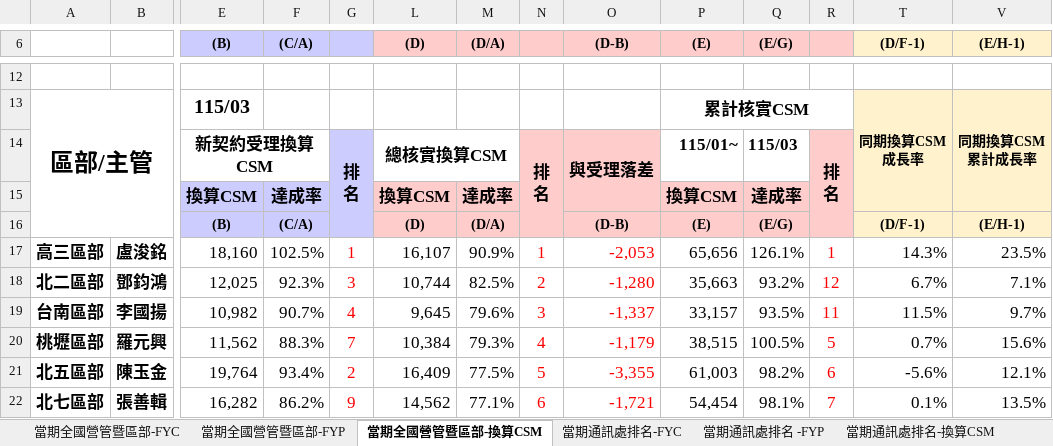
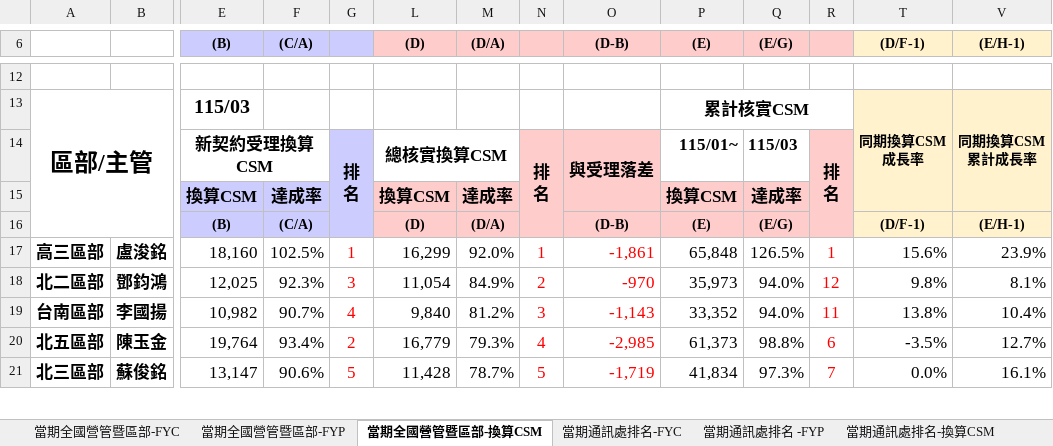
Before and after one commit to nehemiah1205/fubon-dashboard, an Excel workbook: data_fyc.xlsx, sheet 當期全國營管暨區部-換算CSM, drawn as a sheet; only a part is shown, gaps mark what is left out; values as stored, in another font and other column widths than the file's, no borders; charts and pictures and conditional formats not drawn; removed rows and columns are numbered as before the commit, all else as after; rows hold the shown columns only; the diff covers the shown part only; the diff names each change by its address in the sheet, - before the commit and + after, or states it on an @@ line.

```diff
--- a/data_fyc.xlsx (sheet 當期全國營管暨區部-換算CSM)
+++ b/data_fyc.xlsx (sheet 當期全國營管暨區部-換算CSM)
-L17 ((D)): 16,107
+L17 ((D)): 16,299
-M17 ((D/A)): 90.9%
+M17 ((D/A)): 92.0%
-O17 ((D-B)): -2,053
+O17 ((D-B)): -1,861
-P17 ((E)): 65,656
+P17 ((E)): 65,848
-Q17 ((E/G)): 126.1%
+Q17 ((E/G)): 126.5%
-T17 ((D/F-1)): 14.3%
+T17 ((D/F-1)): 15.6%
-V17 ((E/H-1)): 23.5%
+V17 ((E/H-1)): 23.9%
-L18 ((D)): 10,744
+L18 ((D)): 11,054
-M18 ((D/A)): 82.5%
+M18 ((D/A)): 84.9%
-O18 ((D-B)): -1,280
+O18 ((D-B)): -970
-P18 ((E)): 35,663
+P18 ((E)): 35,973
-Q18 ((E/G)): 93.2%
+Q18 ((E/G)): 94.0%
-T18 ((D/F-1)): 6.7%
+T18 ((D/F-1)): 9.8%
-V18 ((E/H-1)): 7.1%
+V18 ((E/H-1)): 8.1%
-L19 ((D)): 9,645
+L19 ((D)): 9,840
-M19 ((D/A)): 79.6%
+M19 ((D/A)): 81.2%
-O19 ((D-B)): -1,337
+O19 ((D-B)): -1,143
-P19 ((E)): 33,157
+P19 ((E)): 33,352
-Q19 ((E/G)): 93.5%
+Q19 ((E/G)): 94.0%
-T19 ((D/F-1)): 11.5%
+T19 ((D/F-1)): 13.8%
-V19 ((E/H-1)): 9.7%
+V19 ((E/H-1)): 10.4%
-row 20: 桃壢區部 | 羅元興 | 11,562 | 88.3% | 7 | 10,384 | 79.3% | 4 | -1,179 | 38,515 | 100.5% | 5 | 0.7% | 15.6%
-L20 ((D)): 16,409
+L20 ((D)): 16,779
-M20 ((D/A)): 77.5%
+M20 ((D/A)): 79.3%
-N20: 5
+N20: 4
-O20 ((D-B)): -3,355
+O20 ((D-B)): -2,985
-P20 ((E)): 61,003
+P20 ((E)): 61,373
-Q20 ((E/G)): 98.2%
+Q20 ((E/G)): 98.8%
-T20 ((D/F-1)): -5.6%
+T20 ((D/F-1)): -3.5%
-V20 ((E/H-1)): 12.1%
+V20 ((E/H-1)): 12.7%
-row 22: 北七區部 | 張善輯 | 16,282 | 86.2% | 9 | 14,562 | 77.1% | 6 | -1,721 | 54,454 | 98.1% | 7 | 0.1% | 13.5%
+row 21: 北三區部 | 蘇俊銘 | 13,147 | 90.6% | 5 | 11,428 | 78.7% | 5 | -1,719 | 41,834 | 97.3% | 7 | 0.0% | 16.1%
```
Also changed, not shown: 5 added rows, 4 removed rows and 105 edited cells elsewhere in this sheet, sheet 個人排名_FYC, sheet 當期通訊處排名-FYC, sheet 當期通訊處排名-換算CSM, sheet 當期通訊處排名 -FYP, sheet 當期全國營管暨區部-FYC, sheet 當期全國營管暨區部-FYP, hidden cells, charts or pictures.
